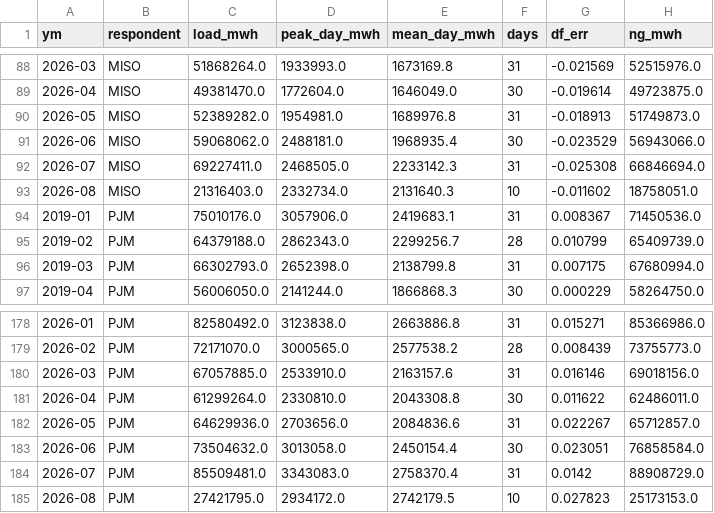
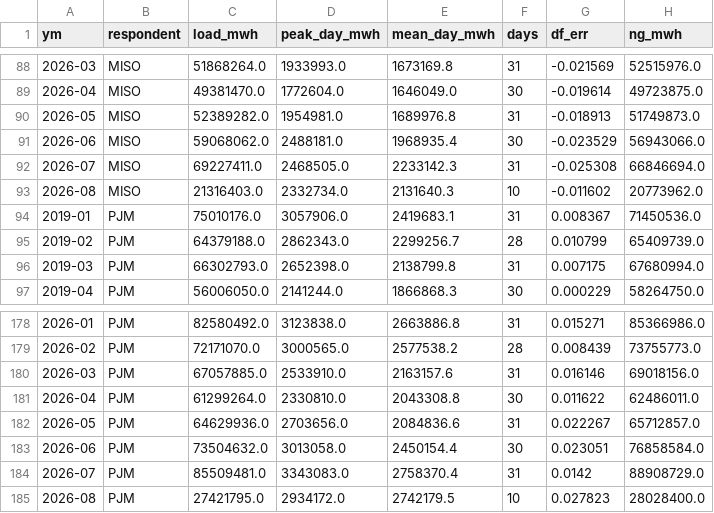
Before and after one commit to bnkim192/eia-harvester, a CSV file: eia_rto_monthly.csv, drawn as a sheet; only a part is shown, gaps mark what is left out.

```diff
--- a/eia_rto_monthly.csv
+++ b/eia_rto_monthly.csv
@@ -92,3 +92,3 @@
 2026-07,MISO,69227411.0,2468505.0,2233142.3,31,-0.025308,66846694.0
-2026-08,MISO,21316403.0,2332734.0,2131640.3,10,-0.011602,18758051.0
+2026-08,MISO,21316403.0,2332734.0,2131640.3,10,-0.011602,20773962.0
 2019-01,PJM,75010176.0,3057906.0,2419683.1,31,0.008367,71450536.0
@@ -184,2 +184,2 @@
 2026-07,PJM,85509481.0,3343083.0,2758370.4,31,0.0142,88908729.0
-2026-08,PJM,27421795.0,2934172.0,2742179.5,10,0.027823,25173153.0
+2026-08,PJM,27421795.0,2934172.0,2742179.5,10,0.027823,28028400.0
```
Also changed, not shown: panel_monthly.csv, 5 other files.
